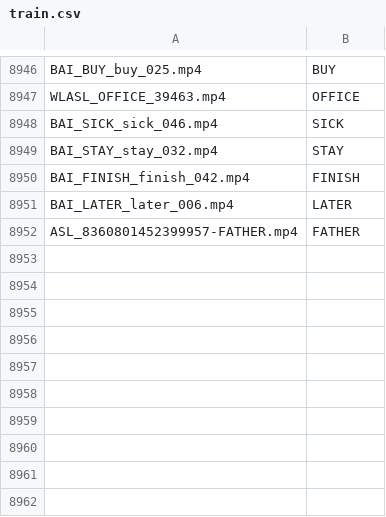
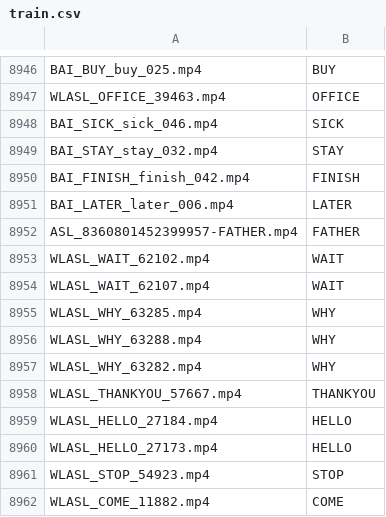
Before and after one commit to TranXuanDuc28/DoAnChuyenNganh3, a CSV file: backend/data/train.csv, drawn as a sheet; only a part is shown, gaps mark what is left out; the diff names each change by its address in the sheet, - before the commit and + after, or states it on an @@ line.

Commit message:
fix: edit trainning

```diff
--- a/backend/data/train.csv
+++ b/backend/data/train.csv
+row 8953: WLASL_WAIT_62102.mp4 | WAIT
+row 8954: WLASL_WAIT_62107.mp4 | WAIT
+row 8955: WLASL_WHY_63285.mp4 | WHY
+row 8956: WLASL_WHY_63288.mp4 | WHY
+row 8957: WLASL_WHY_63282.mp4 | WHY
+row 8958: WLASL_THANKYOU_57667.mp4 | THANKYOU
+row 8959: WLASL_HELLO_27184.mp4 | HELLO
+row 8960: WLASL_HELLO_27173.mp4 | HELLO
+row 8961: WLASL_STOP_54923.mp4 | STOP
+row 8962: WLASL_COME_11882.mp4 | COME
```
Also changed, not shown: 12 other files.
